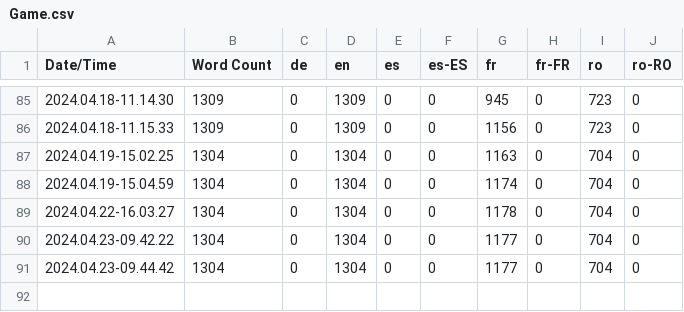
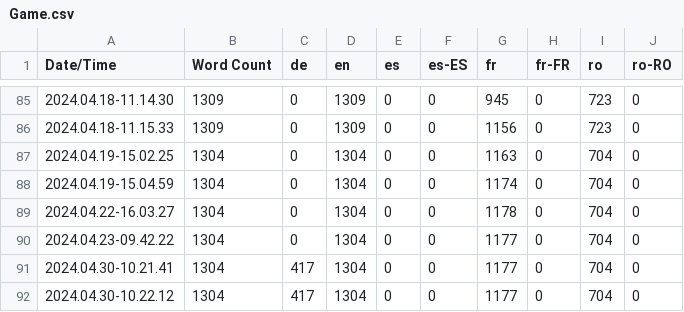
Before and after one commit to LifeVair/Life-VaiR-Serious-Game, a CSV file: Content/Localization/Game/Game.csv, drawn as a sheet; only a part is shown, gaps mark what is left out.

```diff
--- a/Content/Localization/Game/Game.csv
+++ b/Content/Localization/Game/Game.csv
@@ -90,2 +90,3 @@ Date/Time,Word Count,de,en,es,es-ES,fr,fr-FR,ro,ro-RO
 2024.04.23-09.42.22,1304,0,1304,0,0,1177,0,704,0
-2024.04.23-09.44.42,1304,0,1304,0,0,1177,0,704,0
+2024.04.30-10.21.41,1304,417,1304,0,0,1177,0,704,0
+2024.04.30-10.22.12,1304,417,1304,0,0,1177,0,704,0
```
Also changed, not shown: 37 other files.
